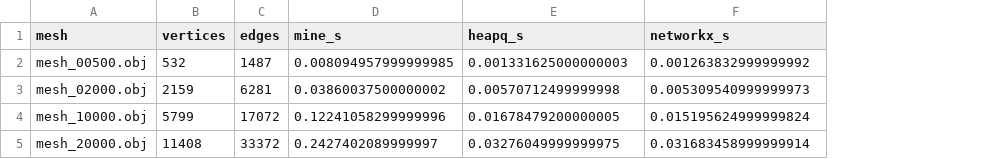
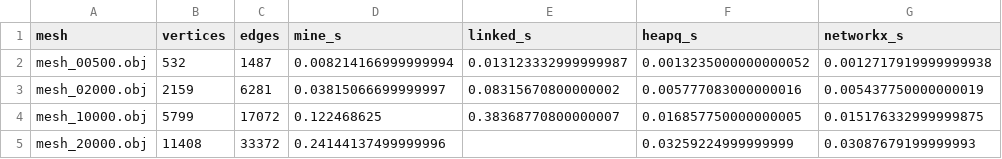
Before and after one commit to andywu1115/tripo-geodesic, a CSV file: benchmark.csv, drawn as a sheet; addresses are those after the commit; the diff names each change by its address in the sheet, - before the commit and + after, or states it on an @@ line.

Commit message:
Add HW07 linked list priority queue as a third frontier

```diff
--- a/benchmark.csv
+++ b/benchmark.csv
+column E (linked_s), rows 2-4: 0.013123332999999987 | 0.08315670800000002 | 0.38368770800000007
-D2 (mine_s): 0.008094957999999985
+D2 (mine_s): 0.008214166999999994
-F2 (heapq_s): 0.001331625000000003
+F2 (heapq_s): 0.0013235000000000052
-G2 (networkx_s): 0.001263832999999992
+G2 (networkx_s): 0.0012717919999999938
-D3 (mine_s): 0.03860037500000002
+D3 (mine_s): 0.03815066699999997
-F3 (heapq_s): 0.00570712499999998
+F3 (heapq_s): 0.005777083000000016
-G3 (networkx_s): 0.005309540999999973
+G3 (networkx_s): 0.005437750000000019
-D4 (mine_s): 0.12241058299999996
+D4 (mine_s): 0.122468625
-F4 (heapq_s): 0.01678479200000005
+F4 (heapq_s): 0.016857750000000005
-G4 (networkx_s): 0.015195624999999824
+G4 (networkx_s): 0.015176332999999875
-D5 (mine_s): 0.2427402089999997
+D5 (mine_s): 0.24144137499999996
-F5 (heapq_s): 0.03276049999999975
+F5 (heapq_s): 0.03259224999999999
-G5 (networkx_s): 0.031683458999999914
+G5 (networkx_s): 0.03087679199999993
```
Also changed, not shown: 4 other files.
